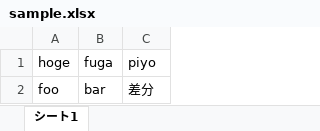
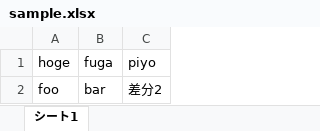
Before and after one commit to sc-yumura/GitHubActionsTest, an Excel workbook: example-content/sample.xlsx, sheet シート1, drawn as a sheet; values as stored, in another font and other column widths than the file's, no borders; charts and pictures not drawn; the diff names each change by its address in the sheet, - before the commit and + after, or states it on an @@ line.

Commit message:
差分2

```diff
--- a/example-content/sample.xlsx (sheet シート1)
+++ b/example-content/sample.xlsx (sheet シート1)
-C2 (piyo): 差分
+C2 (piyo): 差分2
```
Also changed, not shown: charts or pictures.
